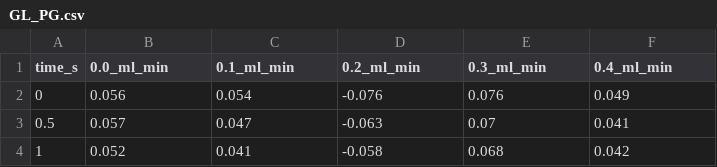
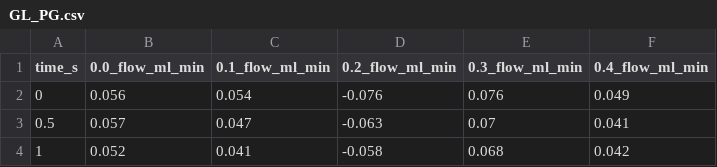
Before and after one commit to mahdi-rstgr/Micro_Liquid_Handling, a CSV file: Applications/Viscosity_estimation/Data/glycerolPG/GL_PG.csv, drawn as a sheet; only a part is shown.

```diff
--- a/Applications/Viscosity_estimation/Data/glycerolPG/GL_PG.csv
+++ b/Applications/Viscosity_estimation/Data/glycerolPG/GL_PG.csv
@@ -1,2 +1,2 @@
-time_s,0.0_ml_min,0.1_ml_min,0.2_ml_min,0.3_ml_min,0.4_ml_min
+time_s,0.0_flow_ml_min,0.1_flow_ml_min,0.2_flow_ml_min,0.3_flow_ml_min,0.4_flow_ml_min
 0,0.056,0.054,-0.076,0.076,0.049
```
Also changed, not shown: 2 other files.
